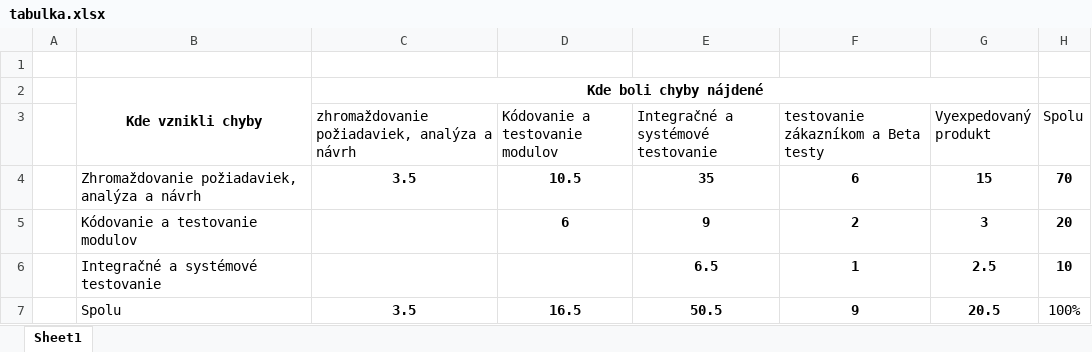
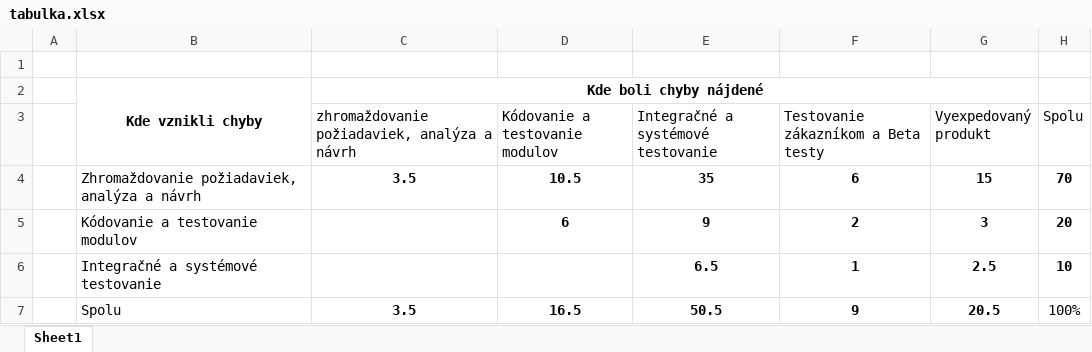
Before and after one commit to GreenDev1/MIP_clanok, an Excel workbook: tabulka.xlsx, sheet Sheet1, drawn as a sheet; values as stored, in another font and other column widths than the file's, no borders; the diff names each change by its address in the sheet, - before the commit and + after, or states it on an @@ line.

```diff
--- a/tabulka.xlsx (sheet Sheet1)
+++ b/tabulka.xlsx (sheet Sheet1)
-F3: testovanie zákazníkom a Beta testy
+F3: Testovanie zákazníkom a Beta testy
```
Also changed, not shown: 7 other files.
